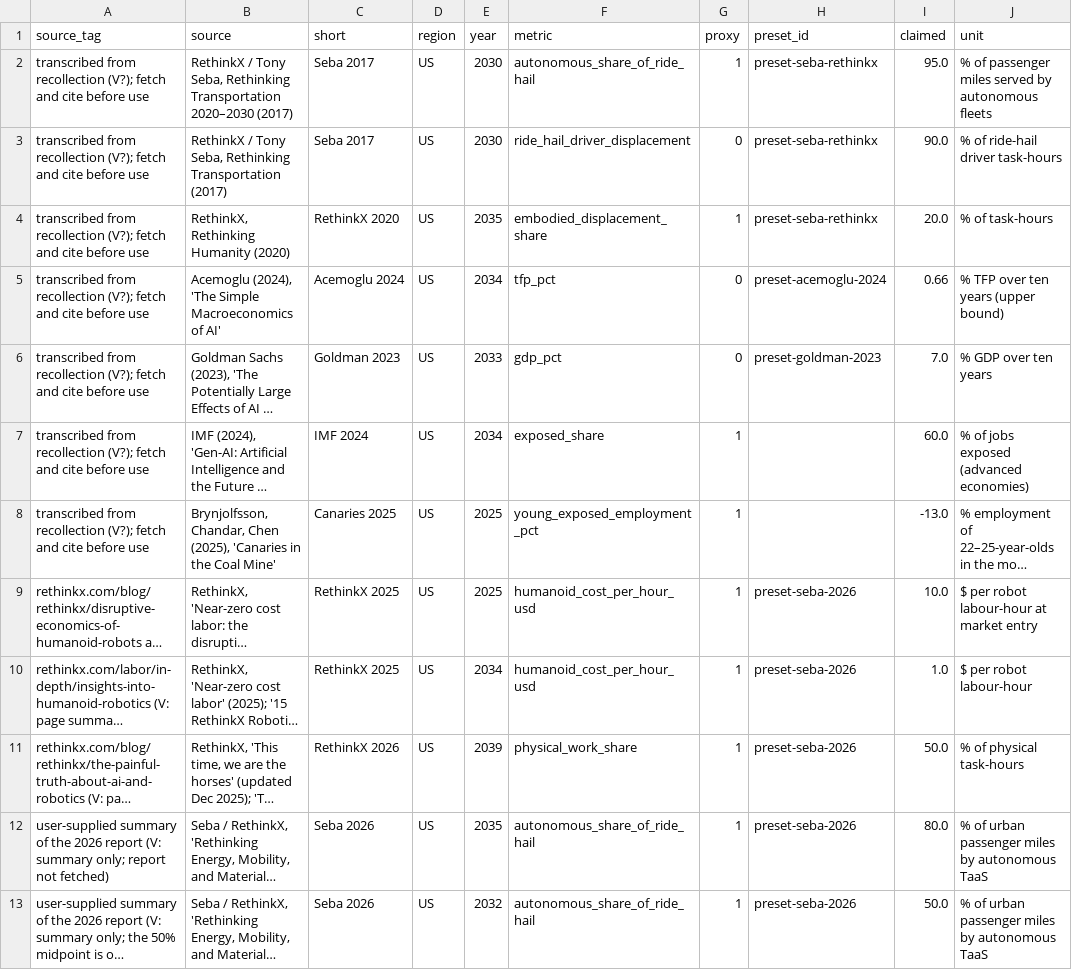
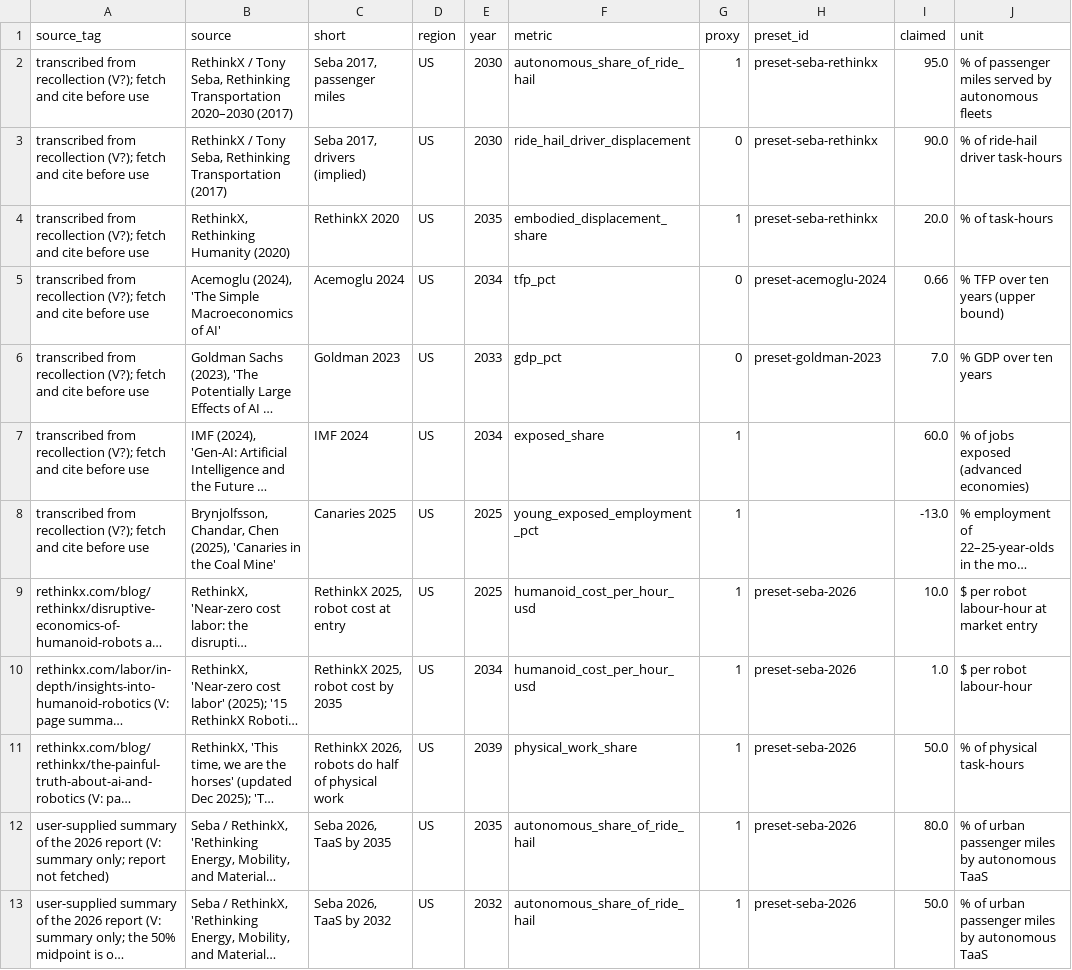
Before and after one commit to saro-saravanan/ai-workforce-sim, a CSV file: data/processed/applications/forecasts.csv, drawn as a sheet; only a part is shown; long unchanged cells end in …; the diff names each change by its address in the sheet, - before the commit and + after, or states it on an @@ line.

```diff
--- a/data/processed/applications/forecasts.csv
+++ b/data/processed/applications/forecasts.csv
-C2 (short): Seba 2017
+C2 (short): Seba 2017, passenger miles
-C3 (short): Seba 2017
+C3 (short): Seba 2017, drivers (implied)
-C9 (short): RethinkX 2025
+C9 (short): RethinkX 2025, robot cost at entry
-C10 (short): RethinkX 2025
+C10 (short): RethinkX 2025, robot cost by 2035
-C11 (short): RethinkX 2026
+C11 (short): RethinkX 2026, robots do half of physical work
-C12 (short): Seba 2026
+C12 (short): Seba 2026, TaaS by 2035
-C13 (short): Seba 2026
+C13 (short): Seba 2026, TaaS by 2032
```
Also changed, not shown: 14 other files.
